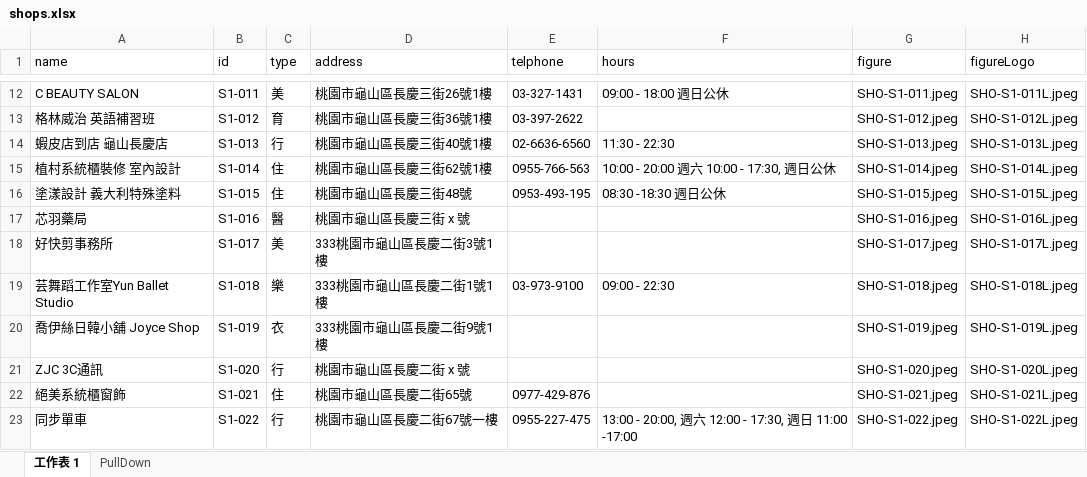
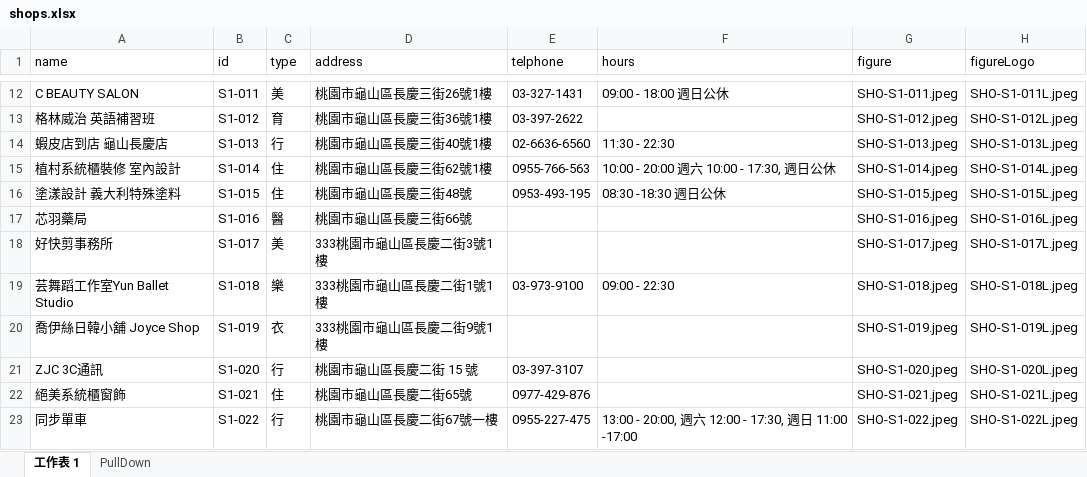
Before and after one commit to TCWang/A7Kanban10, an Excel workbook: data/shops.xlsx, sheet 工作表 1, drawn as a sheet; only a part is shown, gaps mark what is left out; values as stored, in another font and other column widths than the file's, no borders; the diff covers the shown part only; the diff names each change by its address in the sheet, - before the commit and + after, or states it on an @@ line.

Commit message:
shop

```diff
--- a/data/shops.xlsx (sheet 工作表 1)
+++ b/data/shops.xlsx (sheet 工作表 1)
-D17 (address): 桃園市龜山區長慶三街 x 號
+D17 (address): 桃園市龜山區長慶三街66號
-D21 (address): 桃園市龜山區長慶二街 x 號
+D21 (address): 桃園市龜山區長慶二街 15 號
-E21 (telphone): (empty)
+E21 (telphone): 03-397-3107
```
Also changed, not shown: 1 added row, 1 removed row and 12 edited cells elsewhere in this sheet, 8 other files.
